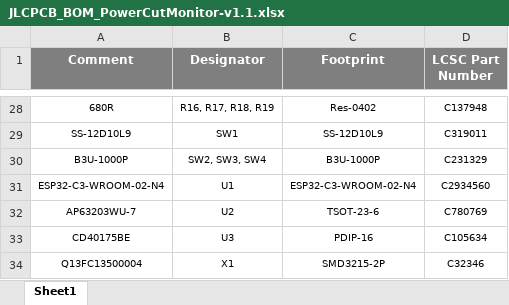
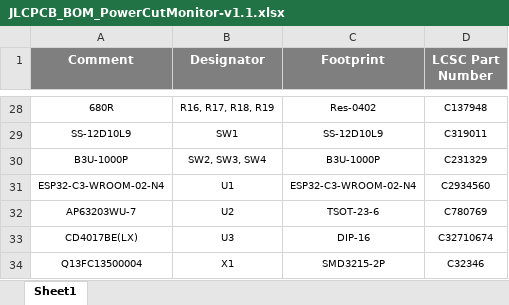
Before and after one commit to eSpark-Consulting-Group/davetetlow-power-cut-monitor, an Excel workbook: Design-Files/PowerCutMonitor-v1.1 (Contactless Version)/BOM/JLCPCB_BOM_PowerCutMonitor-v1.1.xlsx, sheet Sheet1, drawn as a sheet; only a part is shown, gaps mark what is left out; values as stored, in another font and other column widths than the file's, no borders; the diff names each change by its address in the sheet, - before the commit and + after, or states it on an @@ line.

```diff
--- a/Design-Files/PowerCutMonitor-v1.1 (Contactless Version)/BOM/JLCPCB_BOM_PowerCutMonitor-v1.1.xlsx (sheet Sheet1)
+++ b/Design-Files/PowerCutMonitor-v1.1 (Contactless Version)/BOM/JLCPCB_BOM_PowerCutMonitor-v1.1.xlsx (sheet Sheet1)
-A33 (Comment): CD40175BE
+A33 (Comment): CD4017BE(LX)
-C33 (Footprint): PDIP-16
+C33 (Footprint): DIP-16
-D33 (LCSC Part Number): C105634
+D33 (LCSC Part Number): C32710674
```
Also changed, not shown: Design-Files/PowerCutMonitor-v1.1 (Contactless Version)/BOM/Client_BOM_PowerCutMonitor-v1.1.xlsx.
